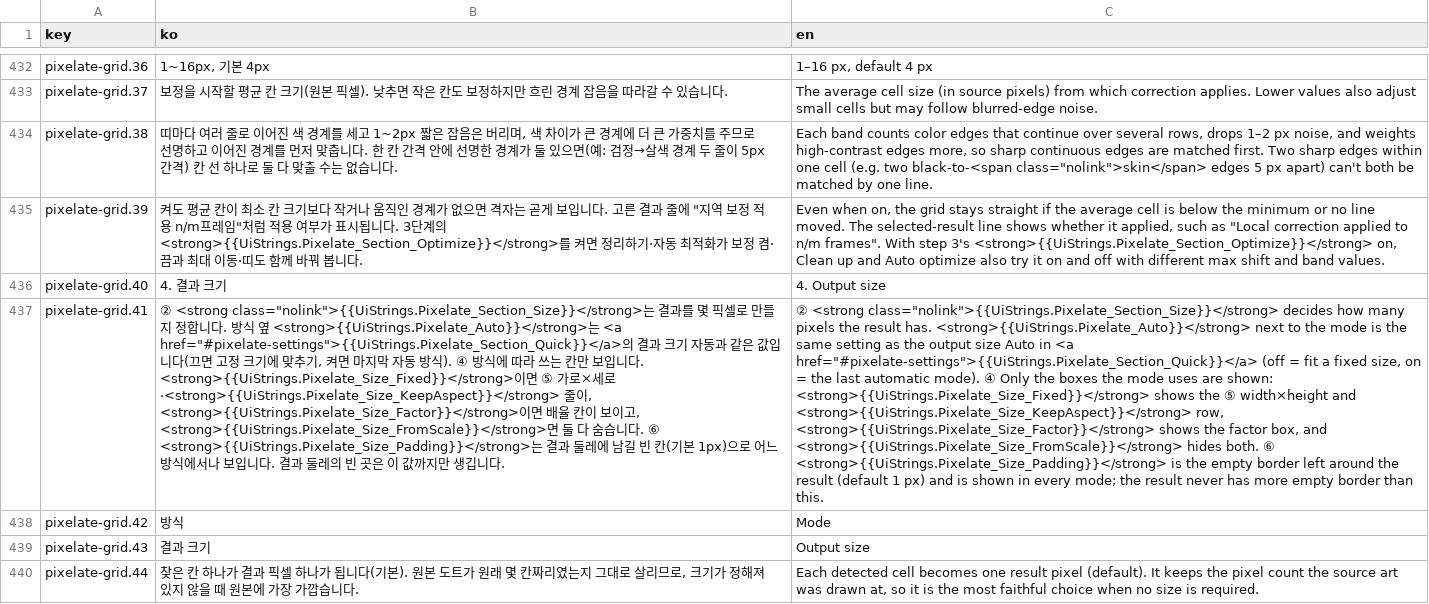
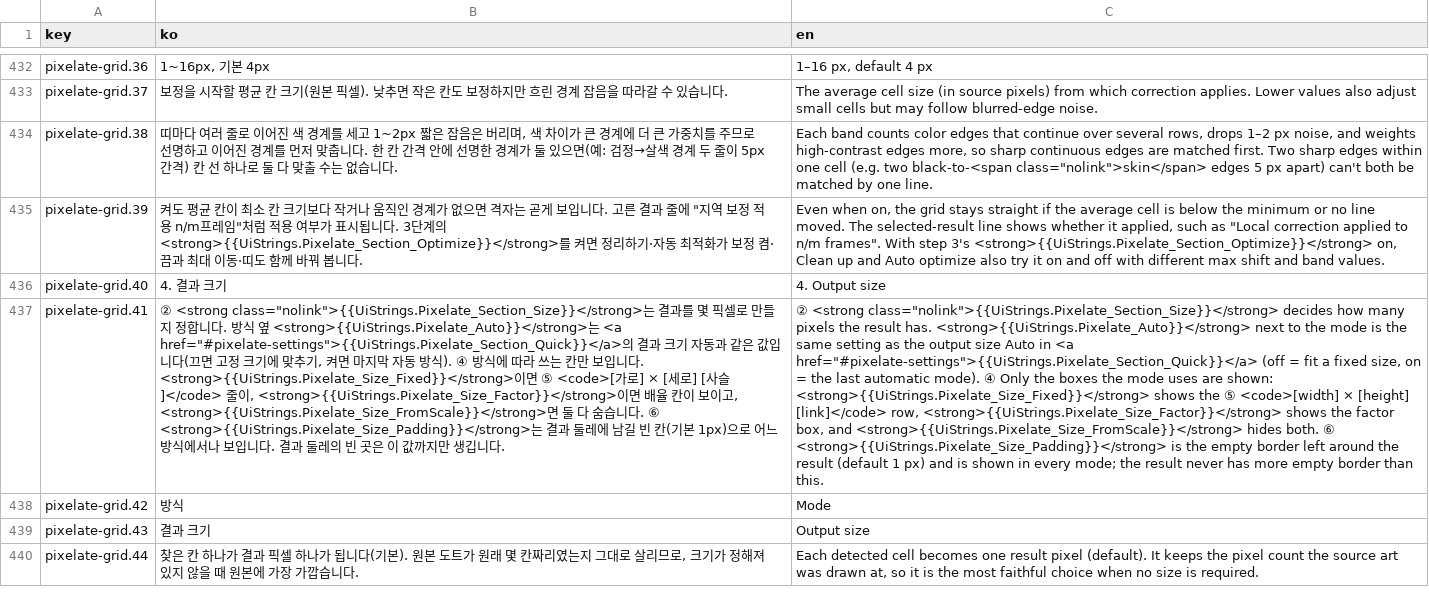
Before and after one commit to 1000Pro-1997/Chickxel, a CSV file: docs/i18n/guide/pixelate.csv, drawn as a sheet; only a part is shown, gaps mark what is left out; the diff covers the shown part only; the diff names each change by its address in the sheet, - before the commit and + after, or states it on an @@ line.

Commit message:
Guide: 3D import groups, new outlines, glass, model colors, light circle
- model chapter: 3D menu / no-model window with drop and Open model, output/camera/light/pixel/outline boxes, wheel zoom and pan, light sphere yellow circle and front/back bar, default preset 8-direction turntable 64 px
- model colors and colors-in-frame rows with highlight and recolor, color-change and object-edge outlines, glass/BLEND/opacity reading and No semi-transparency on glass
- pixelate-grid: fixed size row uses the link (keep aspect)
- GuideShots: kiosk and aquarium samples, new comparison images, retaken model and pixelate settings shots

```diff
--- a/docs/i18n/guide/pixelate.csv
+++ b/docs/i18n/guide/pixelate.csv
-B437 (ko): …⑤ 가로×세로·<strong>{{UiStrings.Pixelate_Size_KeepAspect}}</strong> 줄이…
+B437 (ko): …⑤ <code>[가로] × [세로] [사슬]</code> 줄이…
-C437 (en): …the ⑤ width×height and <strong>{{UiStrings.Pixelate_Size_KeepAspect}}</strong> row, <strong>{{UiStrings.Pixelate_Size_Factor}}</strong>…
+C437 (en): …the ⑤ <code>[width] × [height] [link]</code> row, <strong>{{UiStrings.Pixelate_Size_Factor}}</strong>…
```
Also changed, not shown: 4 edited cells elsewhere in this file, 29 other files.
